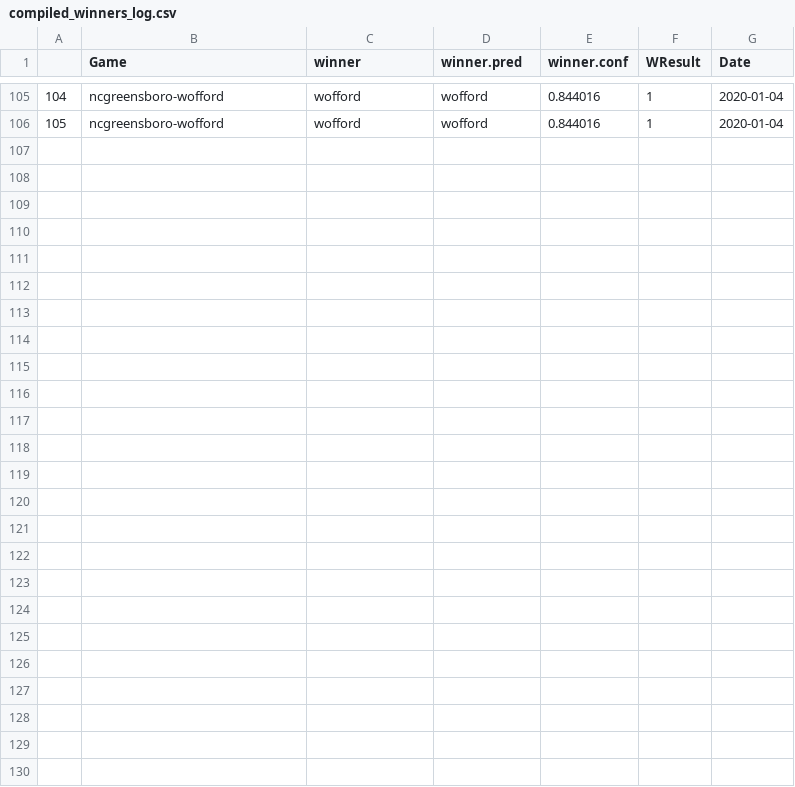
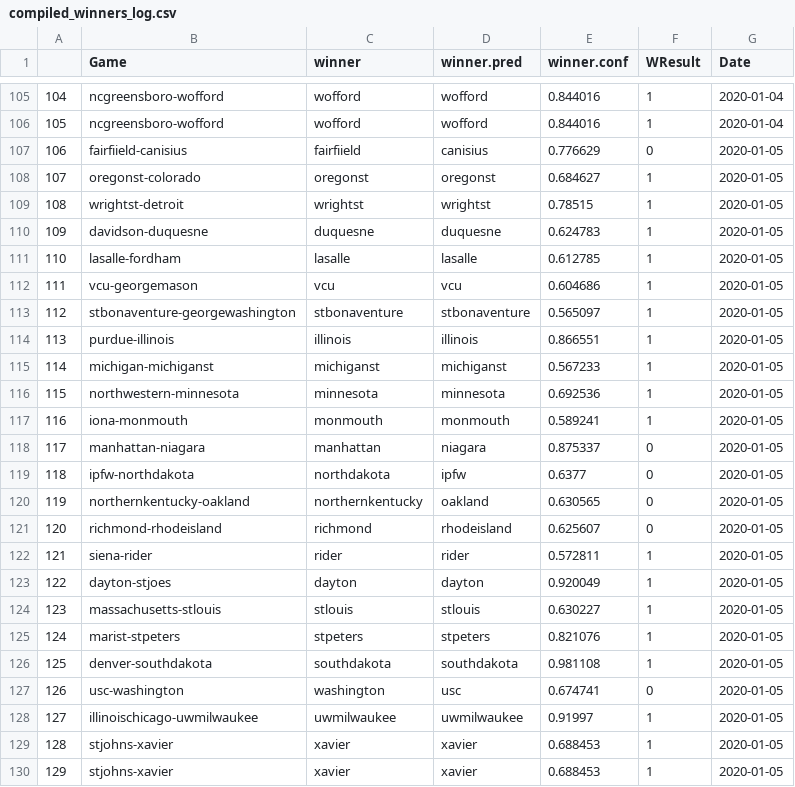
Before and after one commit to SportsAndCoding/NCAABB, a CSV file: compiled_winners_log.csv, drawn as a sheet; only a part is shown, gaps mark what is left out; the diff names each change by its address in the sheet, - before the commit and + after, or states it on an @@ line.

```diff
--- a/compiled_winners_log.csv
+++ b/compiled_winners_log.csv
+row 107: 106 | fairfiield-canisius | fairfiield | canisius | 0.776629 | 0 | 2020-01-05
+row 108: 107 | oregonst-colorado | oregonst | oregonst | 0.684627 | 1 | 2020-01-05
+row 109: 108 | wrightst-detroit | wrightst | wrightst | 0.78515 | 1 | 2020-01-05
+row 110: 109 | davidson-duquesne | duquesne | duquesne | 0.624783 | 1 | 2020-01-05
+row 111: 110 | lasalle-fordham | lasalle | lasalle | 0.612785 | 1 | 2020-01-05
+row 112: 111 | vcu-georgemason | vcu | vcu | 0.604686 | 1 | 2020-01-05
+row 113: 112 | stbonaventure-georgewashington | stbonaventure | stbonaventure | 0.565097 | 1 | 2020-01-05
+row 114: 113 | purdue-illinois | illinois | illinois | 0.866551 | 1 | 2020-01-05
+row 115: 114 | michigan-michiganst | michiganst | michiganst | 0.567233 | 1 | 2020-01-05
+row 116: 115 | northwestern-minnesota | minnesota | minnesota | 0.692536 | 1 | 2020-01-05
+row 117: 116 | iona-monmouth | monmouth | monmouth | 0.589241 | 1 | 2020-01-05
+row 118: 117 | manhattan-niagara | manhattan | niagara | 0.875337 | 0 | 2020-01-05
+row 119: 118 | ipfw-northdakota | northdakota | ipfw | 0.6377 | 0 | 2020-01-05
+row 120: 119 | northernkentucky-oakland | northernkentucky | oakland | 0.630565 | 0 | 2020-01-05
+row 121: 120 | richmond-rhodeisland | richmond | rhodeisland | 0.625607 | 0 | 2020-01-05
+row 122: 121 | siena-rider | rider | rider | 0.572811 | 1 | 2020-01-05
+row 123: 122 | dayton-stjoes | dayton | dayton | 0.920049 | 1 | 2020-01-05
+row 124: 123 | massachusetts-stlouis | stlouis | stlouis | 0.630227 | 1 | 2020-01-05
+row 125: 124 | marist-stpeters | stpeters | stpeters | 0.821076 | 1 | 2020-01-05
+row 126: 125 | denver-southdakota | southdakota | southdakota | 0.981108 | 1 | 2020-01-05
+row 127: 126 | usc-washington | washington | usc | 0.674741 | 0 | 2020-01-05
+row 128: 127 | illinoischicago-uwmilwaukee | uwmilwaukee | uwmilwaukee | 0.91997 | 1 | 2020-01-05
+row 129: 128 | stjohns-xavier | xavier | xavier | 0.688453 | 1 | 2020-01-05
+row 130: 129 | stjohns-xavier | xavier | xavier | 0.688453 | 1 | 2020-01-05
```
Also changed, not shown: boxscores_correct.csv, compiled_covers_log.csv, 3 other files.
